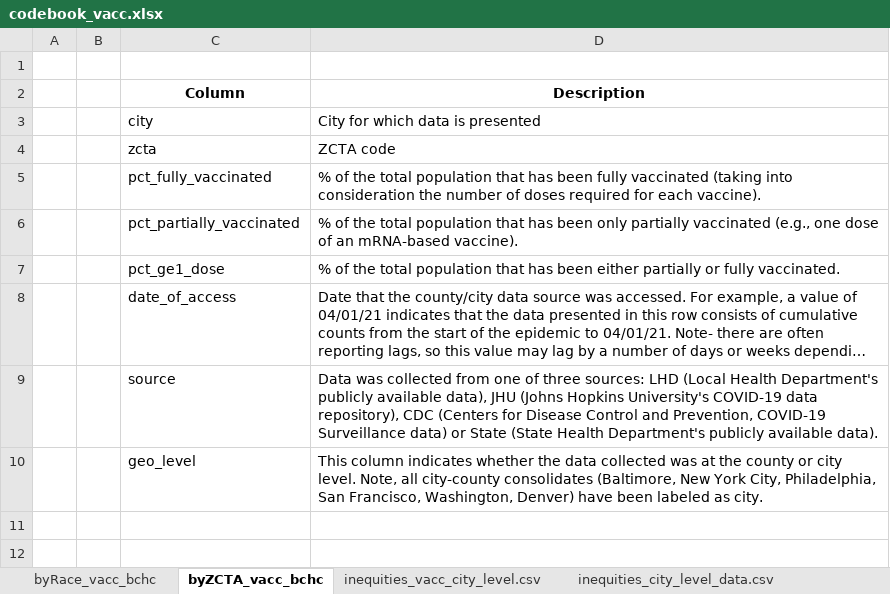
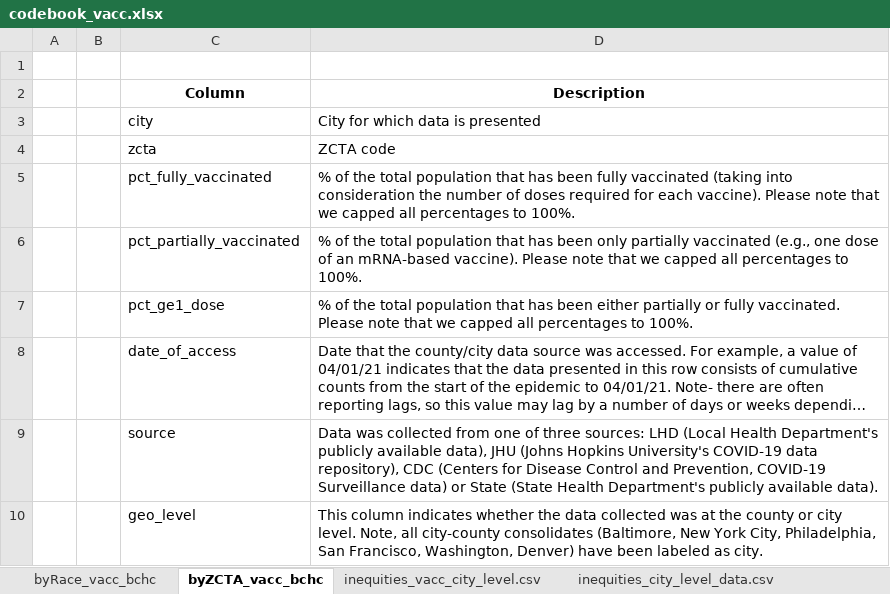
Before and after one commit to Drexel-UHC/covid_inequities_project, an Excel workbook: Vaccination/codebook_vacc.xlsx, sheet byZCTA_vacc_bchc, drawn as a sheet; long unchanged cells end in …; values as stored, in another font and other column widths than the file's, no borders; the diff names each change by its address in the sheet, - before the commit and + after, or states it on an @@ line.

Commit message:
Update codebook_vacc.xlsx

```diff
--- a/Vaccination/codebook_vacc.xlsx (sheet byZCTA_vacc_bchc)
+++ b/Vaccination/codebook_vacc.xlsx (sheet byZCTA_vacc_bchc)
-D5 (Description): …each vaccine).
+D5 (Description): …each vaccine). Please note that we capped all percentages to 100%.
-D6 (Description): …mRNA-based vaccine).
+D6 (Description): …mRNA-based vaccine). Please note that we capped all percentages to 100%.
-D7 (Description): …fully vaccinated.
+D7 (Description): …fully vaccinated. Please note that we capped all percentages to 100%.
```
Also changed, not shown: sheet byRace_vacc_bchc, sheet inequities_vacc_zcta_level.csv.
